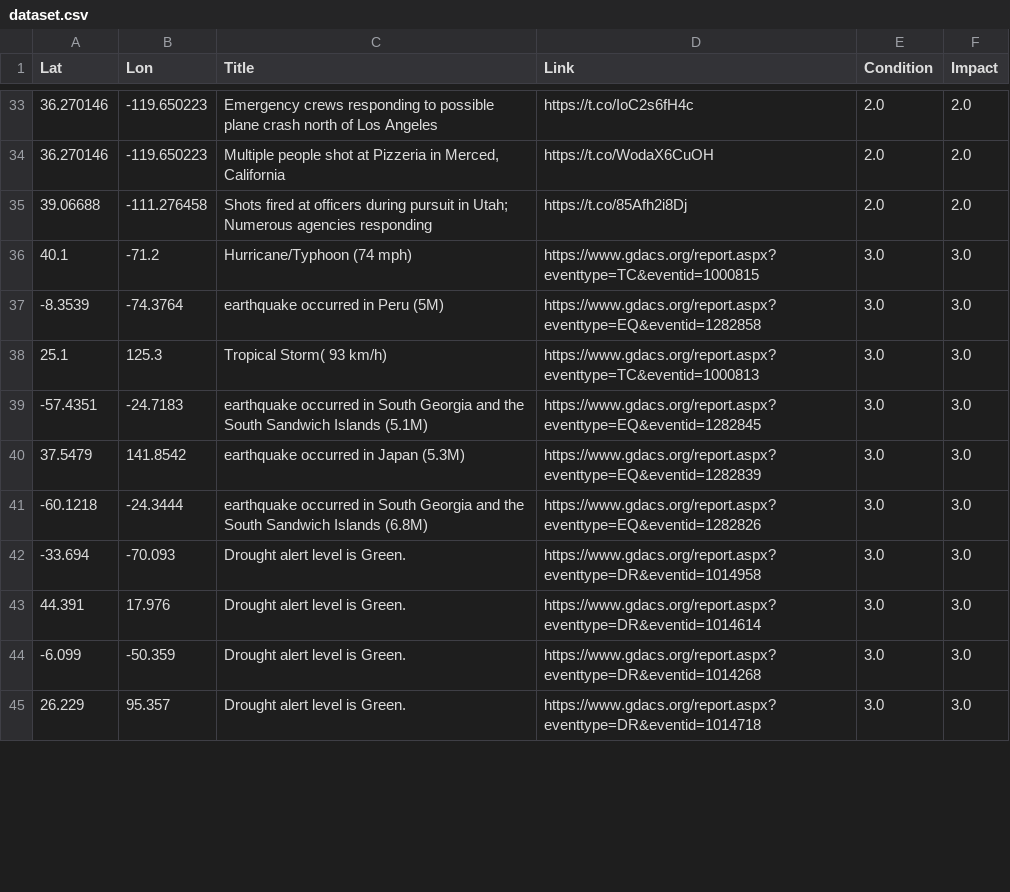
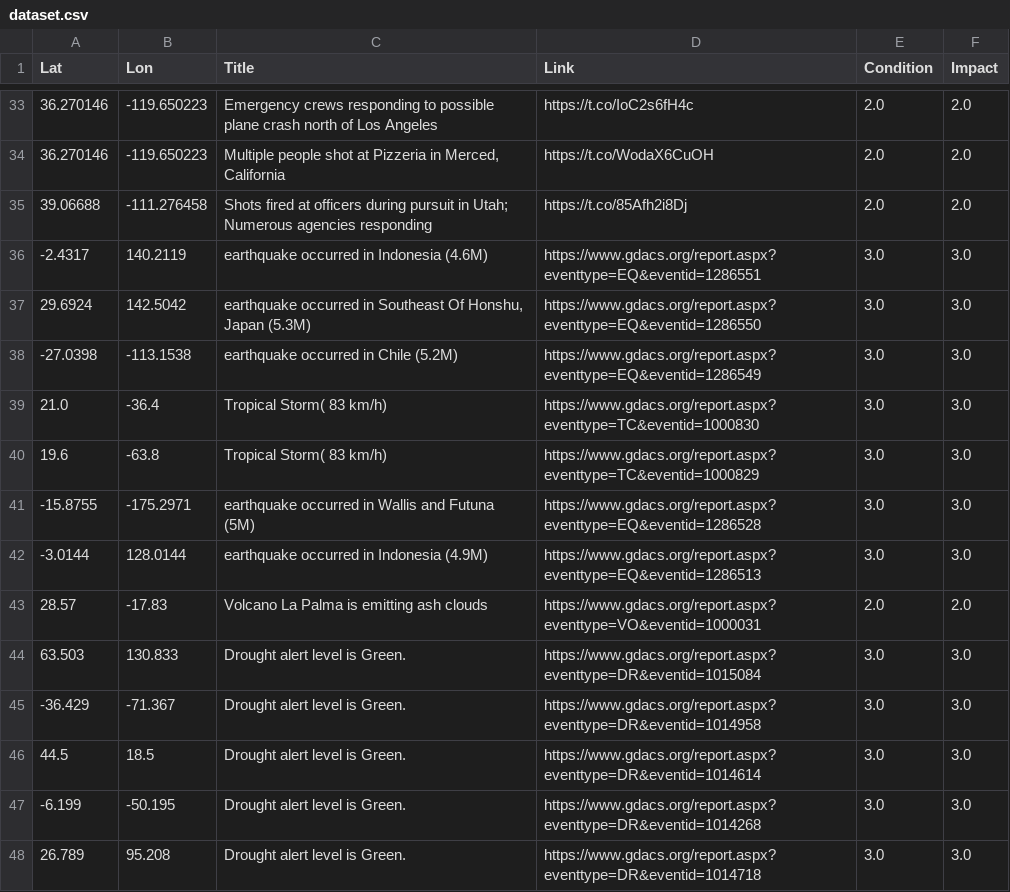
Before and after one commit to antonio-hickey/gDash, a CSV file: app/data/events/dataset.csv, drawn as a sheet; only a part is shown, gaps mark what is left out; the diff covers the shown part only.

Commit message:
Automated Data Update

```diff
--- a/app/data/events/dataset.csv
+++ b/app/data/events/dataset.csv
@@ -35,11 +35,14 @@ Lat,Lon,Title,Link,Condition,Impact
 39.06688,-111.276458,Shots fired at officers during pursuit in Utah; Numerous agencies responding,https://t.co/85Afh2i8Dj,2.0,2.0
-40.1,-71.2,Hurricane/Typhoon (74 mph),https://www.gdacs.org/report.aspx?eventtype=TC&eventid=1000815,3.0,3.0
--8.3539,-74.3764,earthquake occurred in Peru (5M),https://www.gdacs.org/report.aspx?eventtype=EQ&eventid=1282858,3.0,3.0
-25.1,125.3,Tropical Storm( 93 km/h),https://www.gdacs.org/report.aspx?eventtype=TC&eventid=1000813,3.0,3.0
--57.4351,-24.7183,earthquake occurred in South Georgia and the South Sandwich Islands (5.1M),https://www.gdacs.org/report.aspx?eventtype=EQ&eventid=1282845,3.0,3.0
-37.5479,141.8542,earthquake occurred in Japan (5.3M),https://www.gdacs.org/report.aspx?eventtype=EQ&eventid=1282839,3.0,3.0
--60.1218,-24.3444,earthquake occurred in South Georgia and the South Sandwich Islands (6.8M),https://www.gdacs.org/report.aspx?eventtype=EQ&eventid=1282826,3.0,3.0
--33.694,-70.093,Drought alert level is Green.,https://www.gdacs.org/report.aspx?eventtype=DR&eventid=1014958,3.0,3.0
-44.391,17.976,Drought alert level is Green.,https://www.gdacs.org/report.aspx?eventtype=DR&eventid=1014614,3.0,3.0
--6.099,-50.359,Drought alert level is Green.,https://www.gdacs.org/report.aspx?eventtype=DR&eventid=1014268,3.0,3.0
-26.229,95.357,Drought alert level is Green.,https://www.gdacs.org/report.aspx?eventtype=DR&eventid=1014718,3.0,3.0
+-2.4317,140.2119,earthquake occurred in Indonesia (4.6M),https://www.gdacs.org/report.aspx?eventtype=EQ&eventid=1286551,3.0,3.0
+29.6924,142.5042,"earthquake occurred in Southeast Of Honshu, Japan (5.3M)",https://www.gdacs.org/report.aspx?eventtype=EQ&eventid=1286550,3.0,3.0
+-27.0398,-113.1538,earthquake occurred in Chile (5.2M),https://www.gdacs.org/report.aspx?eventtype=EQ&eventid=1286549,3.0,3.0
+21.0,-36.4,Tropical Storm( 83 km/h),https://www.gdacs.org/report.aspx?eventtype=TC&eventid=1000830,3.0,3.0
+19.6,-63.8,Tropical Storm( 83 km/h),https://www.gdacs.org/report.aspx?eventtype=TC&eventid=1000829,3.0,3.0
+-15.8755,-175.2971,earthquake occurred in Wallis and Futuna (5M),https://www.gdacs.org/report.aspx?eventtype=EQ&eventid=1286528,3.0,3.0
+-3.0144,128.0144,earthquake occurred in Indonesia (4.9M),https://www.gdacs.org/report.aspx?eventtype=EQ&eventid=1286513,3.0,3.0
+28.57,-17.83,Volcano La Palma is emitting ash clouds ,https://www.gdacs.org/report.aspx?eventtype=VO&eventid=1000031,2.0,2.0
+63.503,130.833,Drought alert level is Green.,https://www.gdacs.org/report.aspx?eventtype=DR&eventid=1015084,3.0,3.0
+-36.429,-71.367,Drought alert level is Green.,https://www.gdacs.org/report.aspx?eventtype=DR&eventid=1014958,3.0,3.0
+44.5,18.5,Drought alert level is Green.,https://www.gdacs.org/report.aspx?eventtype=DR&eventid=1014614,3.0,3.0
+-6.199,-50.195,Drought alert level is Green.,https://www.gdacs.org/report.aspx?eventtype=DR&eventid=1014268,3.0,3.0
+26.789,95.208,Drought alert level is Green.,https://www.gdacs.org/report.aspx?eventtype=DR&eventid=1014718,3.0,3.0
```
Also changed, not shown: 1 added row, 4 removed rows and 33 edited cells elsewhere in this file.
